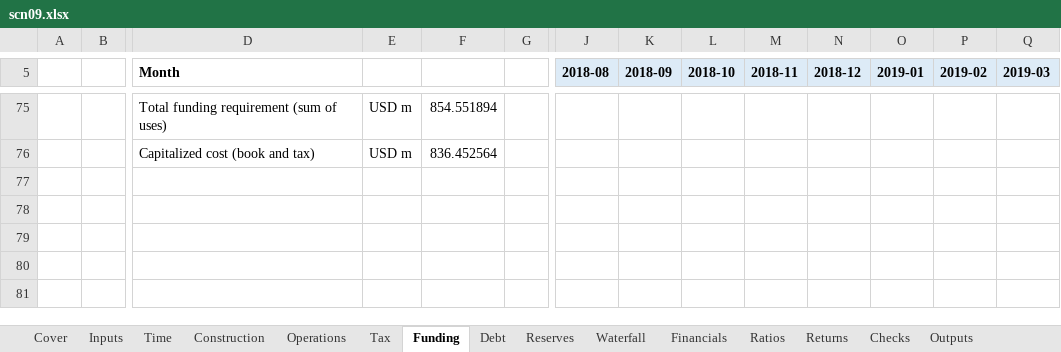
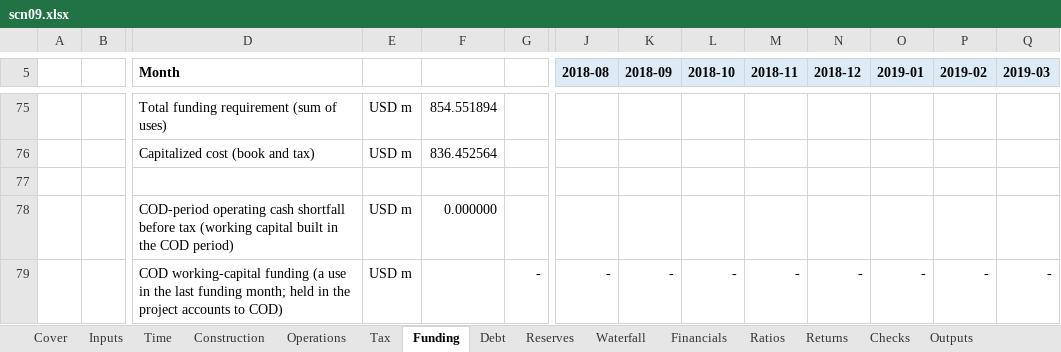
Before and after one commit to Luph/neurolab, an Excel workbook: book/model/recalc_p/out/scn09.xlsx, sheet Funding, drawn as a sheet; only a part is shown, gaps mark what is left out; values as stored, in another font and other column widths than the file's, no borders; rows hold the shown columns only; the diff names each change by its address in the sheet, - before the commit and + after, or states it on an @@ line.

```diff
--- a/book/model/recalc_p/out/scn09.xlsx (sheet Funding)
+++ b/book/model/recalc_p/out/scn09.xlsx (sheet Funding)
+row 77: (empty)
+row 78:  |  | COD-period operating cash shortfall before tax (working capital built in the COD period) | USD m | 0.000000
+row 79:  |  | COD working-capital funding (a use in the last funding month; held in the project accounts to COD) | USD m |  | - | - | - | - | - | - | - | - | -
```
Also changed, not shown: sheet Outputs, sheet Financials, sheet Inputs, sheet Waterfall, formulas that keep their value, book/model/recalc_p/out/scn11.xlsx, book/model/recalc_p/scn10.xlsx, 6 other files.
